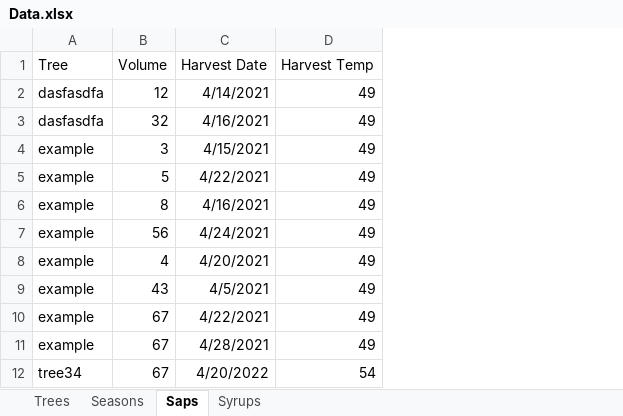
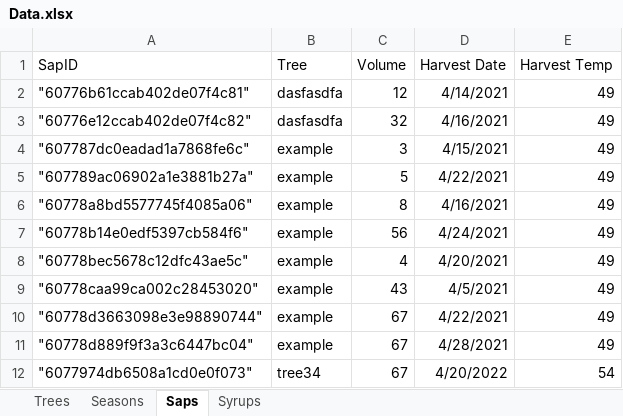
Before and after one commit to franklinmadrid/StocktonMapleProject, an Excel workbook: Data/Data.xlsx, sheet Saps, drawn as a sheet; values as stored, in another font and other column widths than the file's, no borders; the diff names each change by its address in the sheet, - before the commit and + after, or states it on an @@ line.

```diff
--- a/Data/Data.xlsx (sheet Saps)
+++ b/Data/Data.xlsx (sheet Saps)
+column A (SapID), rows 2-12: "60776b61ccab402de07f4c81" | "60776e12ccab402de07f4c82" | "607787dc0eadad1a7868fe6c" | "607789ac06902a1e3881b27a" | "60778a8bd5577745f4085a06" | "60778b14e0edf5397cb584f6" | "60778bec5678c12dfc43ae5c" | "60778caa99ca002c28453020" | "60778d3663098e3e98890744" | "60778d889f9f3a3c6447bc04" | "6077974db6508a1cd0e0f073"
```
Also changed, not shown: sheet Syrups, 2 other files.
